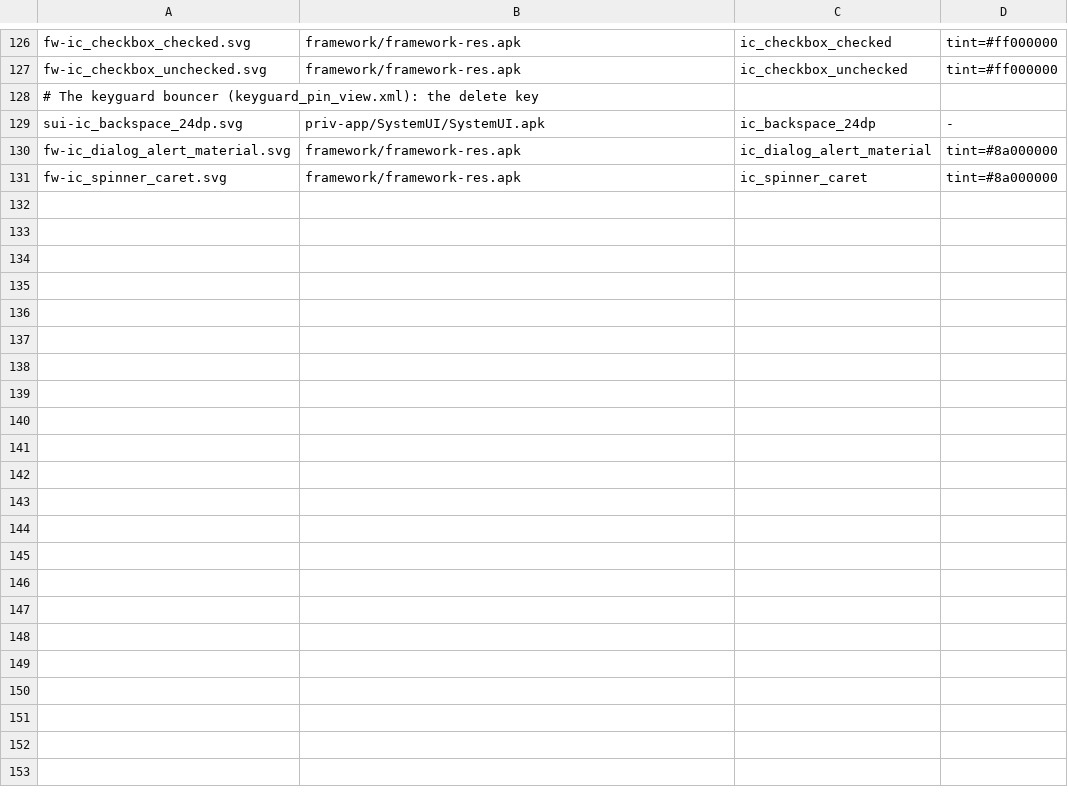
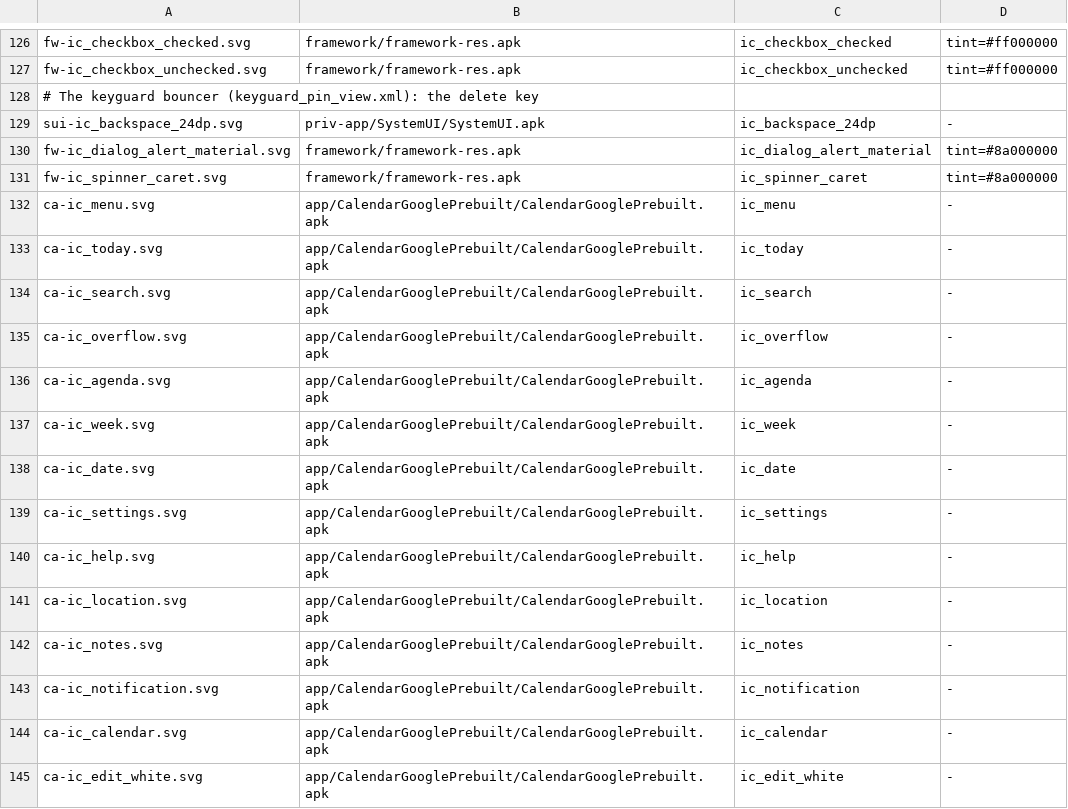
Before and after one commit to szabolevi98/android-simulator, a TSV file: docs/data/mm-vectors.tsv, drawn as a sheet; only a part is shown, gaps mark what is left out.

Commit message:
Android 6.0.1 Calendar from Google Calendar 5.2.3 on the demo account: the four first-run pages (oobe_headers / oobe_main_texts / oobe_disclaimers with the oobe_resources pictures, GOT IT); the white action bar with the month title, Today and the overflow; the Schedule view (each month opening with its bkg_* picture under month_header_filter_color, week headers, day headers past / future / today, chips in Peacock with title and time, today always shown); the 300 dp drawer (Schedule, Day, Week, Month; the account; Events, Reminders, Birthdays, Holidays; Settings, Help & feedback); the btn_create FAB; an event (headline, when, place, note, calendar; edit and delete); the editor (cancel, SAVE, Enter title, All-day switch, start and end, location, note, the discard dialogs). The icons are the APK's vectors and bitmaps; the sample events are the simulator's own.

```diff
--- a/docs/data/mm-vectors.tsv
+++ b/docs/data/mm-vectors.tsv
@@ -131 +131,15 @@ fw-ic_dialog_alert_material.svg	framework/framework-res.apk	ic_dialog_alert_mate
 fw-ic_spinner_caret.svg	framework/framework-res.apk	ic_spinner_caret	tint=#8a000000
+ca-ic_menu.svg	app/CalendarGooglePrebuilt/CalendarGooglePrebuilt.apk	ic_menu	-
+ca-ic_today.svg	app/CalendarGooglePrebuilt/CalendarGooglePrebuilt.apk	ic_today	-
+ca-ic_search.svg	app/CalendarGooglePrebuilt/CalendarGooglePrebuilt.apk	ic_search	-
+ca-ic_overflow.svg	app/CalendarGooglePrebuilt/CalendarGooglePrebuilt.apk	ic_overflow	-
+ca-ic_agenda.svg	app/CalendarGooglePrebuilt/CalendarGooglePrebuilt.apk	ic_agenda	-
+ca-ic_week.svg	app/CalendarGooglePrebuilt/CalendarGooglePrebuilt.apk	ic_week	-
+ca-ic_date.svg	app/CalendarGooglePrebuilt/CalendarGooglePrebuilt.apk	ic_date	-
+ca-ic_settings.svg	app/CalendarGooglePrebuilt/CalendarGooglePrebuilt.apk	ic_settings	-
+ca-ic_help.svg	app/CalendarGooglePrebuilt/CalendarGooglePrebuilt.apk	ic_help	-
+ca-ic_location.svg	app/CalendarGooglePrebuilt/CalendarGooglePrebuilt.apk	ic_location	-
+ca-ic_notes.svg	app/CalendarGooglePrebuilt/CalendarGooglePrebuilt.apk	ic_notes	-
+ca-ic_notification.svg	app/CalendarGooglePrebuilt/CalendarGooglePrebuilt.apk	ic_notification	-
+ca-ic_calendar.svg	app/CalendarGooglePrebuilt/CalendarGooglePrebuilt.apk	ic_calendar	-
+ca-ic_edit_white.svg	app/CalendarGooglePrebuilt/CalendarGooglePrebuilt.apk	ic_edit_white	-
```
Also changed, not shown: 43 other files.
